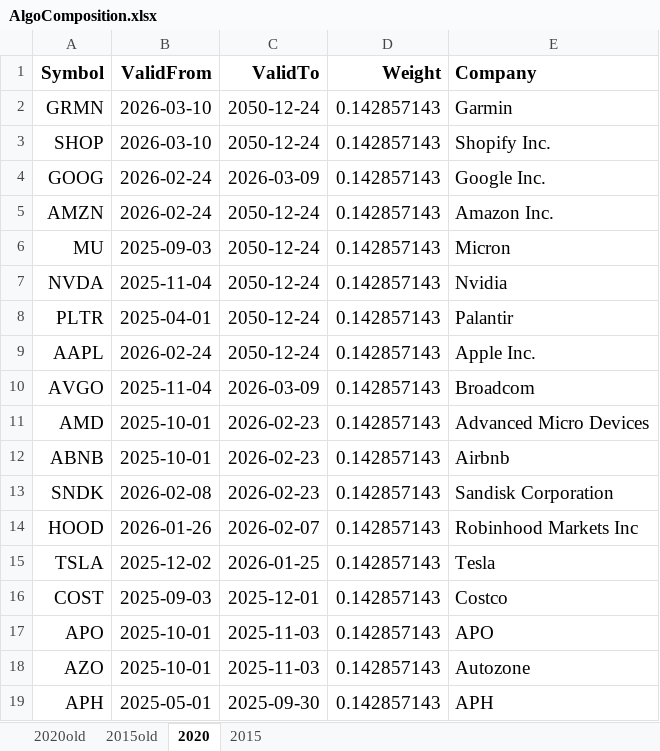
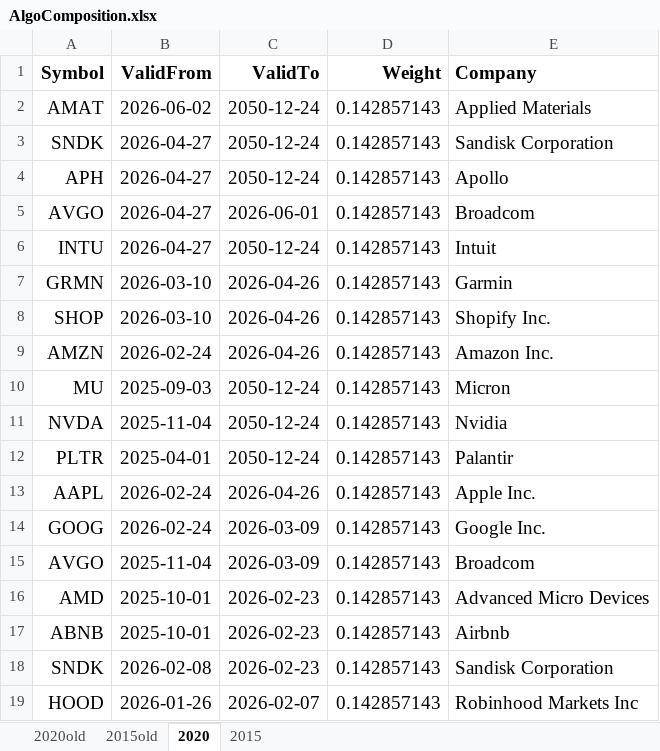
Before and after one commit to JonasHasl/finpage, an Excel workbook: src/AlgoComposition.xlsx, sheet 2020, drawn as a sheet; only a part is shown; the shorter side is filled out with more unchanged rows; values as stored, in another font and other column widths than the file's, no borders; charts and pictures not drawn; addresses are those after the commit; the diff names each change by its address in the sheet, - before the commit and + after, or states it on an @@ line.

```diff
--- a/src/AlgoComposition.xlsx (sheet 2020)
+++ b/src/AlgoComposition.xlsx (sheet 2020)
+row 2: AMAT | 2026-06-02 | 2050-12-24 | 0.142857143 | Applied Materials
+row 3: SNDK | 2026-04-27 | 2050-12-24 | 0.142857143 | Sandisk Corporation
+row 4: APH | 2026-04-27 | 2050-12-24 | 0.142857143 | Apollo
+row 5: AVGO | 2026-04-27 | 2026-06-01 | 0.142857143 | Broadcom
+row 6: INTU | 2026-04-27 | 2050-12-24 | 0.142857143 | Intuit
-C7:C8 (ValidTo): 2050-12-24
+C7:C8 (ValidTo): 2026-04-26
-C9 (ValidTo): 2050-12-24
+C9 (ValidTo): 2026-04-26
-C13 (ValidTo): 2050-12-24
+C13 (ValidTo): 2026-04-26
@@ row 4 moved to row 14: GOOG @@
```
Also changed, not shown: sheet 2015, 4 other files.
